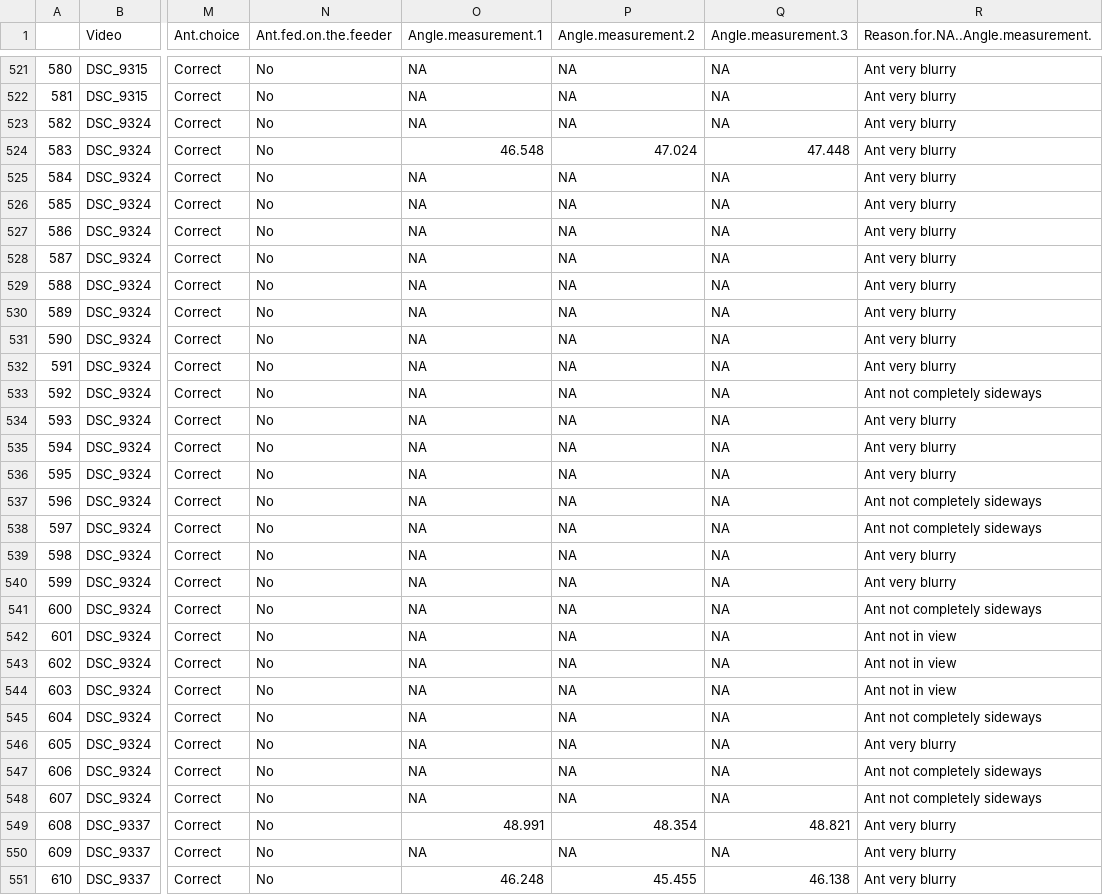
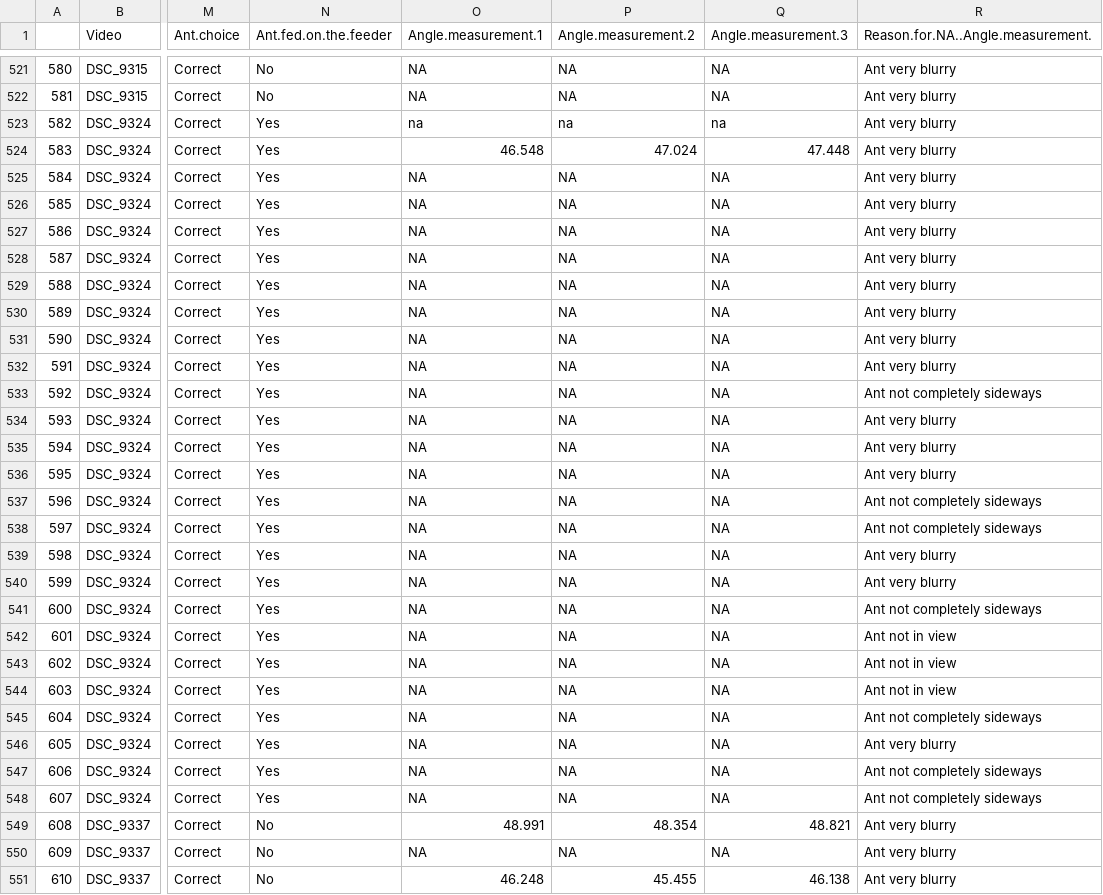
Before and after one commit to chjoshi24/Ch1-robustness-mechanisms-paper-2025, a CSV file: Combined gaster angles_High sucrose experiment.csv, drawn as a sheet; only a part is shown, gaps mark what is left out; the diff covers the shown part only; the diff names each change by its address in the sheet, - before the commit and + after, or states it on an @@ line.

```diff
--- a/Combined gaster angles_High sucrose experiment.csv
+++ b/Combined gaster angles_High sucrose experiment.csv
-N523:N548 (Ant.fed.on.the.feeder): No
+N523:N548 (Ant.fed.on.the.feeder): Yes
-O523 (Angle.measurement.1): NA
+O523 (Angle.measurement.1): na
-P523 (Angle.measurement.2): NA
+P523 (Angle.measurement.2): na
-Q523 (Angle.measurement.3): NA
+Q523 (Angle.measurement.3): na
```
Also changed, not shown: 145 edited cells elsewhere in this file, Combined ant choices_High sucrose experiment.csv, Combined ant choices_Low sucrose experiment.csv, 4 other files.
